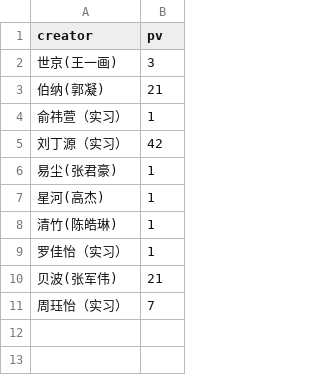
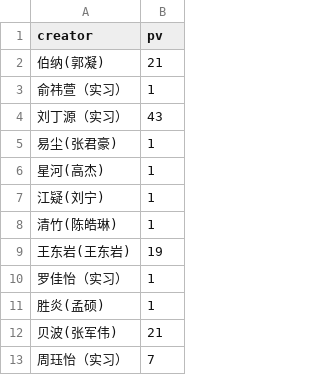
Before and after one commit to YongshengWin/Insight-Content-Lab, a CSV file: data.csv, drawn as a sheet.

Commit message:
refresh data

```diff
--- a/data.csv
+++ b/data.csv
@@ -1,10 +1,12 @@
 creator,pv
-世京(王一画),3
 伯纳(郭凝),21
 俞祎萱（实习）,1
-刘丁源（实习）,42
+刘丁源（实习）,43
 易尘(张君豪),1
 星河(高杰),1
+江疑(刘宁),1
 清竹(陈皓琳),1
+王东岩(王东岩),19
 罗佳怡（实习）,1
+胜炎(孟硕),1
 贝波(张军伟),21
```
